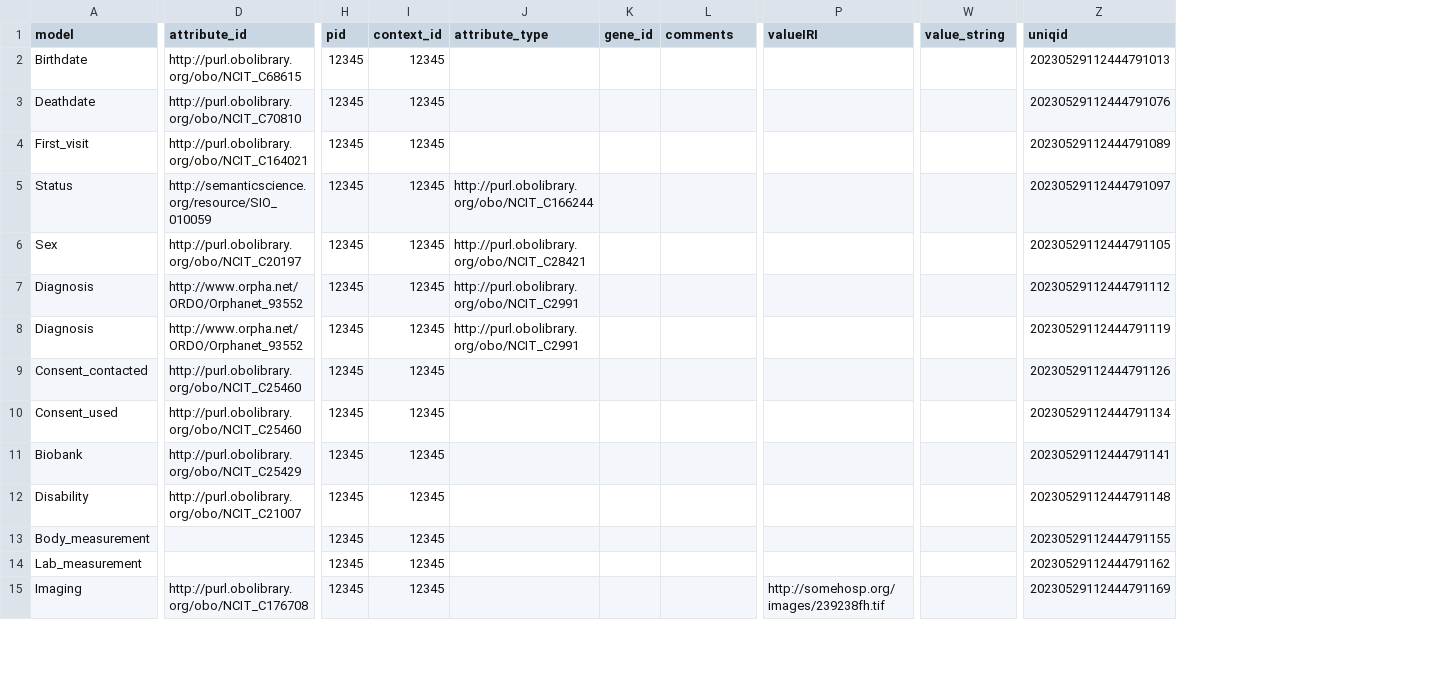
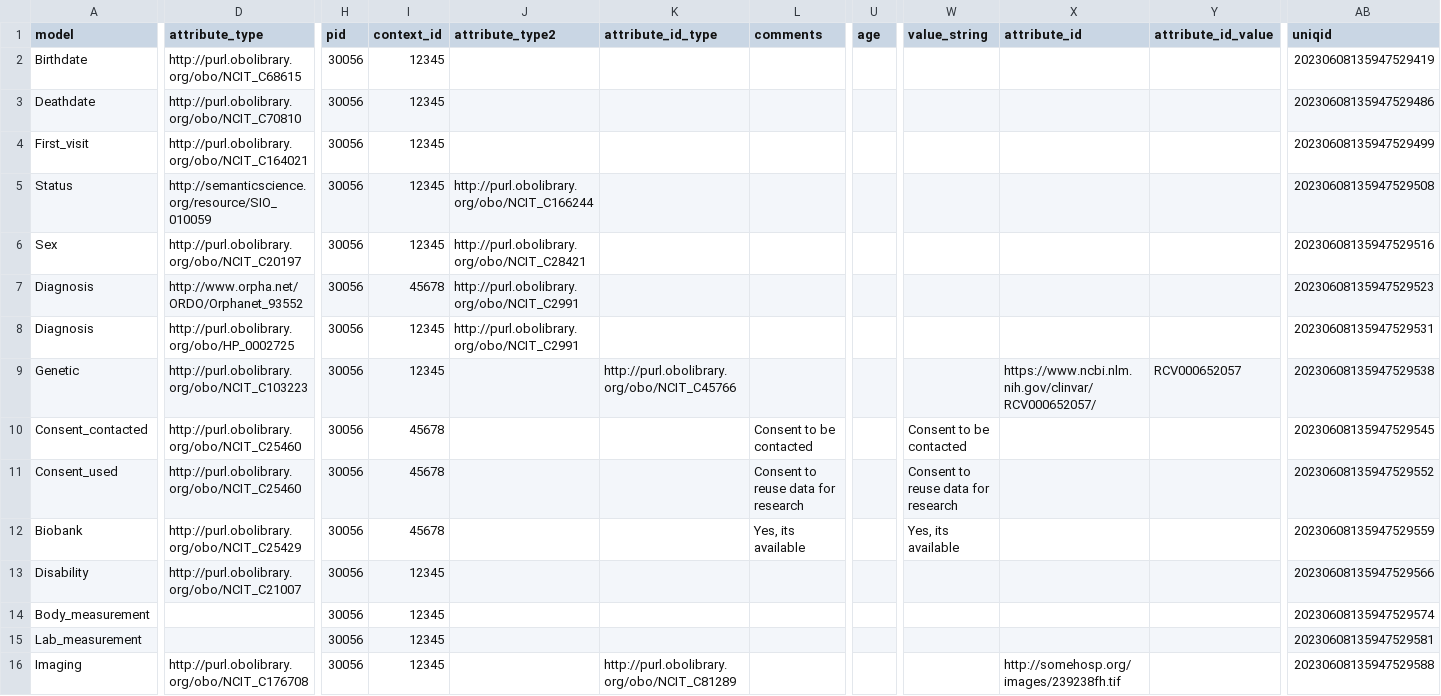
Before and after one commit to pabloalarconm/Hefesto, a CSV file: data/OUTPUT_DATA.csv, drawn as a sheet; only a part is shown, gaps mark what is left out; removed rows and columns are numbered as before the commit, all else as after; rows hold the shown columns only; the diff covers the shown part only; the diff names each change by its address in the sheet, - before the commit and + after, or states it on an @@ line.

```diff
--- a/data/OUTPUT_DATA.csv
+++ b/data/OUTPUT_DATA.csv
-column K (gene_id), empty
+column K (attribute_id_type), row 16: http://purl.obolibrary.org/obo/NCIT_C81289
-column P (valueIRI), row 15: http://somehosp.org/images/239238fh.tif
+column U (age), empty
+column X (attribute_id), row 16: http://somehosp.org/images/239238fh.tif
+column Y (attribute_id_value), empty
-D1: attribute_id
+D1: attribute_type
-J1: attribute_type
+J1: attribute_type2
-H2:H8 (pid): 12345
+H2:H8 (pid): 30056
-AB2 (uniqid): 20230529112444791013
+AB2 (uniqid): 20230608135947529419
-AB3 (uniqid): 20230529112444791076
+AB3 (uniqid): 20230608135947529486
-AB4 (uniqid): 20230529112444791089
+AB4 (uniqid): 20230608135947529499
-AB5 (uniqid): 20230529112444791097
+AB5 (uniqid): 20230608135947529508
-AB6 (uniqid): 20230529112444791105
+AB6 (uniqid): 20230608135947529516
-I7 (context_id): 12345
+I7 (context_id): 45678
-AB7 (uniqid): 20230529112444791112
+AB7 (uniqid): 20230608135947529523
-D8 (attribute_type): http://www.orpha.net/ORDO/Orphanet_93552
+D8 (attribute_type): http://purl.obolibrary.org/obo/HP_0002725
-AB8 (uniqid): 20230529112444791119
+AB8 (uniqid): 20230608135947529531
+row 9: Genetic | http://purl.obolibrary.org/obo/NCIT_C103223 | 30056 | 12345 |  | http://purl.obolibrary.org/obo/NCIT_C45766 |  |  |  | https://www.ncbi.nlm.nih.gov/clinvar/RCV000652057/ | RCV000652057 | 20230608135947529538
-H10:H16 (pid): 12345
+H10:H16 (pid): 30056
-I10:I12 (context_id): 12345
+I10:I12 (context_id): 45678
-L10 (comments): (empty)
+L10 (comments): Consent to be contacted
-W10 (value_string): (empty)
+W10 (value_string): Consent to be contacted
-AB10 (uniqid): 20230529112444791126
+AB10 (uniqid): 20230608135947529545
-L11 (comments): (empty)
+L11 (comments): Consent to reuse data for research
-W11 (value_string): (empty)
+W11 (value_string): Consent to reuse data for research
-AB11 (uniqid): 20230529112444791134
+AB11 (uniqid): 20230608135947529552
-L12 (comments): (empty)
+L12 (comments): Yes, its available
-W12 (value_string): (empty)
+W12 (value_string): Yes, its available
-AB12 (uniqid): 20230529112444791141
+AB12 (uniqid): 20230608135947529559
-AB13 (uniqid): 20230529112444791148
+AB13 (uniqid): 20230608135947529566
-AB14 (uniqid): 20230529112444791155
+AB14 (uniqid): 20230608135947529574
-AB15 (uniqid): 20230529112444791162
+AB15 (uniqid): 20230608135947529581
-AB16 (uniqid): 20230529112444791169
+AB16 (uniqid): 20230608135947529588
```
Also changed, not shown: 1 removed row and 16 edited cells elsewhere in this file, 10 other files.
